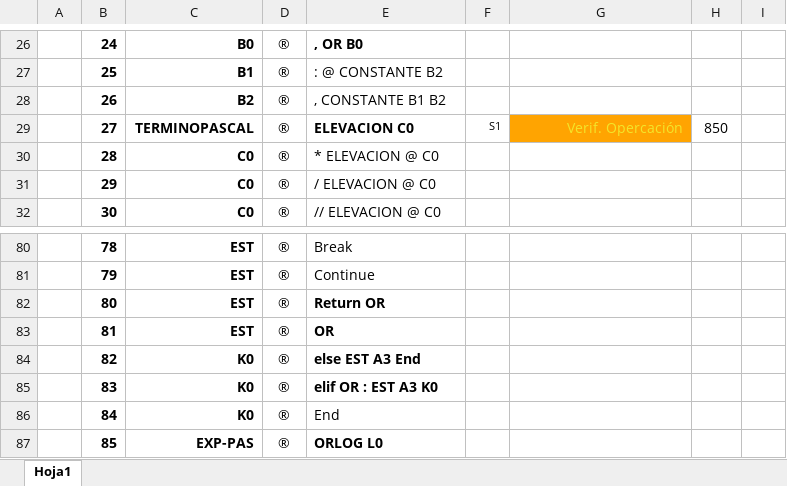
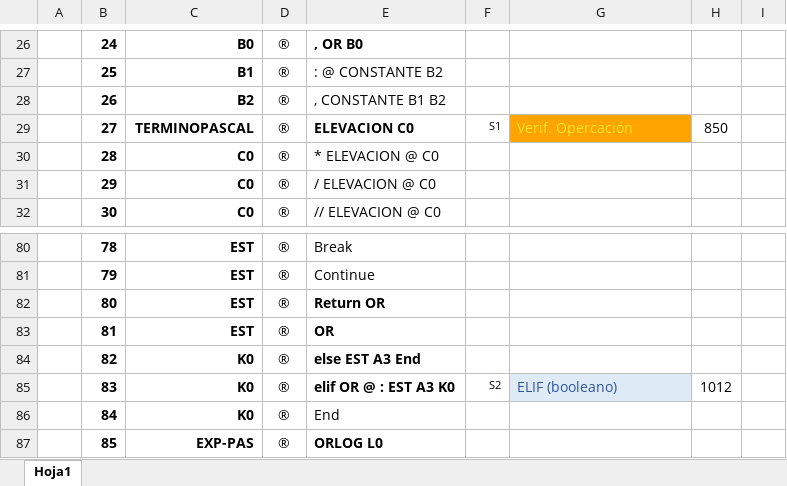
Before and after one commit to EstefanyVelarde/COMPI2020, an Excel workbook: Producciones.xlsx, sheet Hoja1, drawn as a sheet; only a part is shown, gaps mark what is left out; values as stored, in another font and other column widths than the file's, no borders; conditional formats not drawn; the diff covers the shown part only; the diff names each change by its address in the sheet, - before the commit and + after, or states it on an @@ line.

```diff
--- a/Producciones.xlsx (sheet Hoja1)
+++ b/Producciones.xlsx (sheet Hoja1)
-G29 alignment: right
+G29 alignment: left
-E85: elif OR : EST A3 K0
+E85: elif OR @ : EST A3 K0
-F85: (empty)
+F85: S2
-G85: (empty)
+G85: ELIF (booleano)
-G85 fill: none
+G85 fill: #DEEBF7
-H85: (empty)
+H85: 1012
```
Also changed, not shown: 26 edited cells, cell formats and merged cells elsewhere in this sheet, 18 other files.
